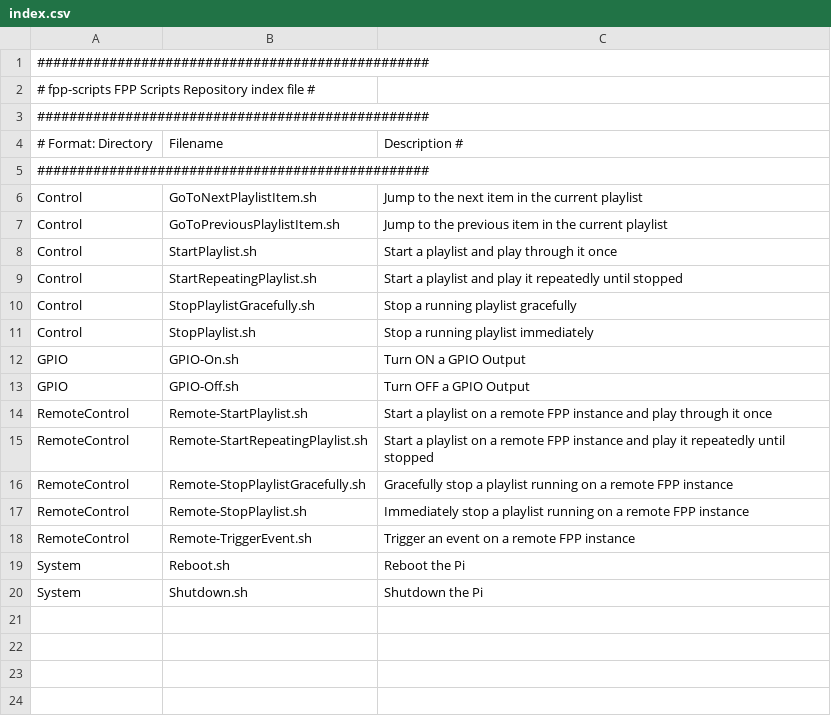
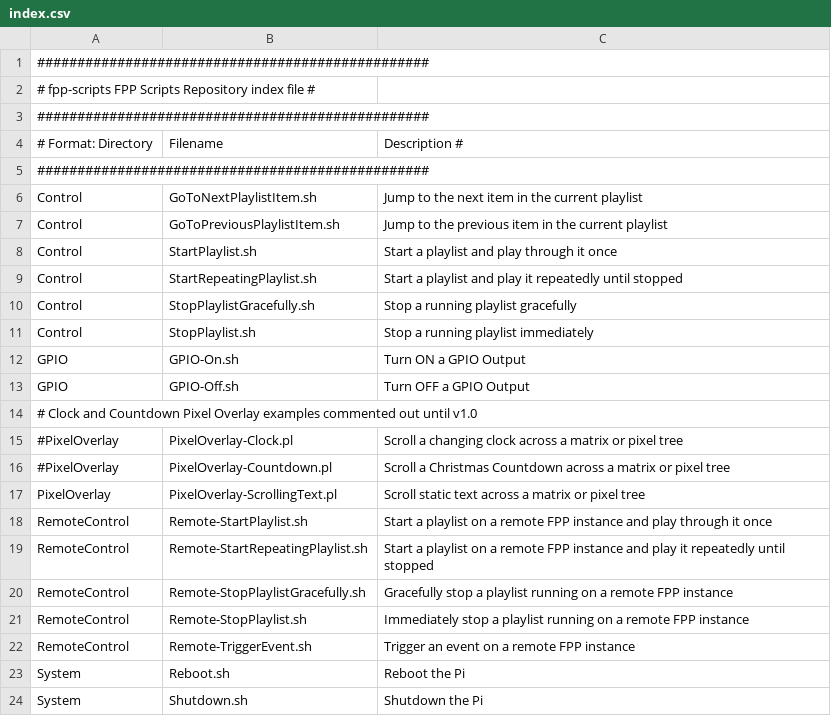
Before and after one commit to FalconChristmas/fpp-scripts, a CSV file: index.csv, drawn as a sheet; the diff names each change by its address in the sheet, - before the commit and + after, or states it on an @@ line.

Commit message:
Add Real-Time Pixel Overlay examples.
Some examples are commented out for now because they require the
ability to pass a function reference to the TextMessage() routine
which will be a v1.0 feature so it is not available in v0.4.0.

```diff
--- a/index.csv
+++ b/index.csv
+row 14: # Clock and Countdown Pixel Overlay examples commented out until v1.0
+row 15: #PixelOverlay | PixelOverlay-Clock.pl | Scroll a changing clock across a matrix or pixel tree
+row 16: #PixelOverlay | PixelOverlay-Countdown.pl | Scroll a Christmas Countdown across a matrix or pixel tree
+row 17: PixelOverlay | PixelOverlay-ScrollingText.pl | Scroll static text across a matrix or pixel tree
```
Also changed, not shown: 3 other files.
